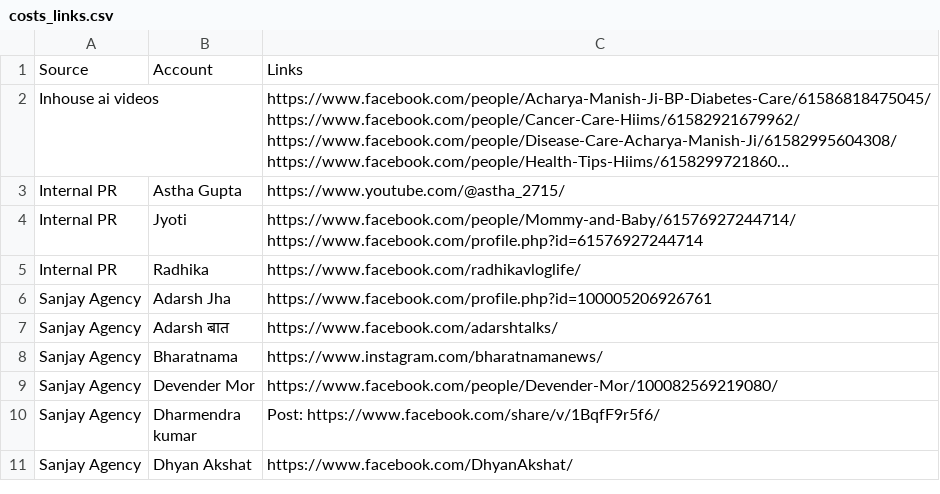
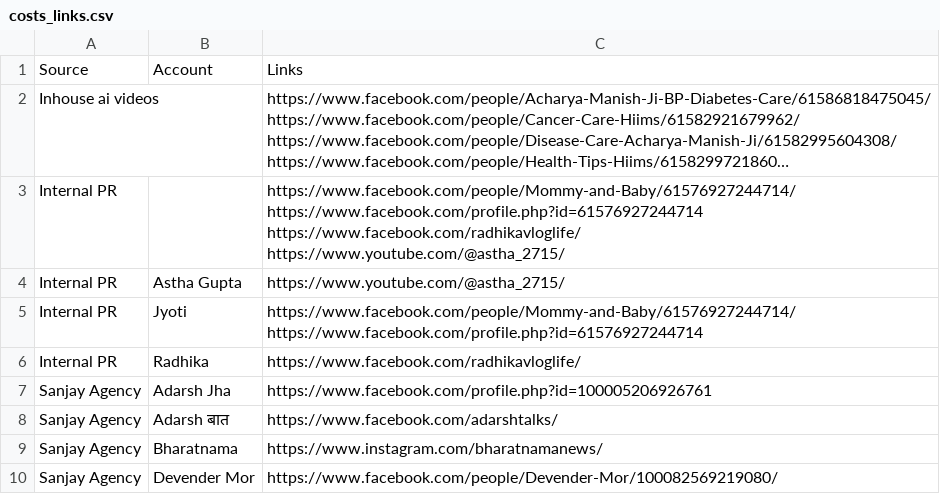
Before and after one commit to Saat-Saath/pr-video-analytics, a CSV file: docs/costs_links.csv, drawn as a sheet; only a part is shown; the shorter side is filled out with more unchanged rows; long unchanged cells end in …; ↵ is a line break in a cell; the diff names each change by its address in the sheet, - before the commit and + after, or states it on an @@ line.

```diff
--- a/docs/costs_links.csv
+++ b/docs/costs_links.csv
+row 3: Internal PR |  | https://www.facebook.com/people/Mommy-and-Baby/61576927244714/ ↵ https://www.facebook.com/profile.php?id=61576927244714 ↵ https://www.facebook.com/radhikavloglife/ ↵ https://www.youtube.com/@astha_2715/
```
Also changed, not shown: 19 other files.
